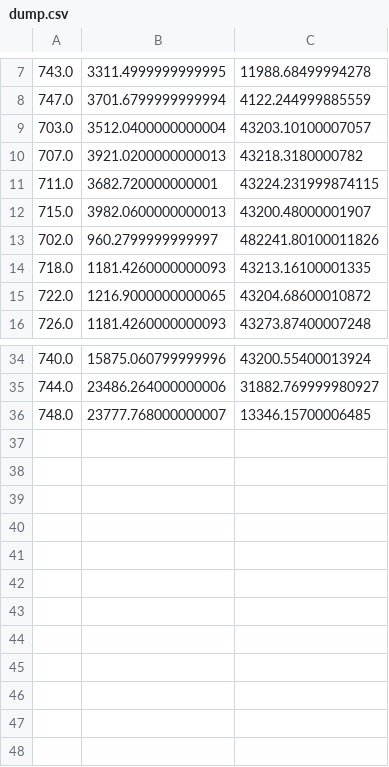
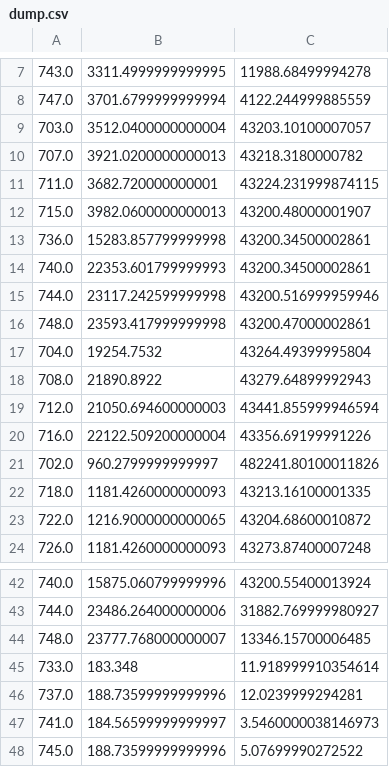
Before and after one commit to adisarid/grid_robust_optimization, a CSV file: analysis/12 hours runs/dump.csv, drawn as a sheet; only a part is shown, gaps mark what is left out.

```diff
--- a/analysis/12 hours runs/dump.csv
+++ b/analysis/12 hours runs/dump.csv
@@ -12,2 +12,10 @@
 715.0,3982.0600000000013,43200.48000001907
+736.0,15283.857799999998,43200.34500002861
+740.0,22353.601799999993,43200.34500002861
+744.0,23117.242599999998,43200.516999959946
+748.0,23593.417999999998,43200.47000002861
+704.0,19254.7532,43264.49399995804
+708.0,21890.8922,43279.64899992943
+712.0,21050.694600000003,43441.855999946594
+716.0,22122.509200000004,43356.69199991226
 702.0,960.2799999999997,482241.80100011826
@@ -36 +44,5 @@
 748.0,23777.768000000007,13346.15700006485
+733.0,183.348,11.918999910354614
+737.0,188.73599999999996,12.0239999294281
+741.0,184.56599999999997,3.5460000038146973
+745.0,188.73599999999996,5.07699990272522
```
Also changed, not shown: 12 other files.
